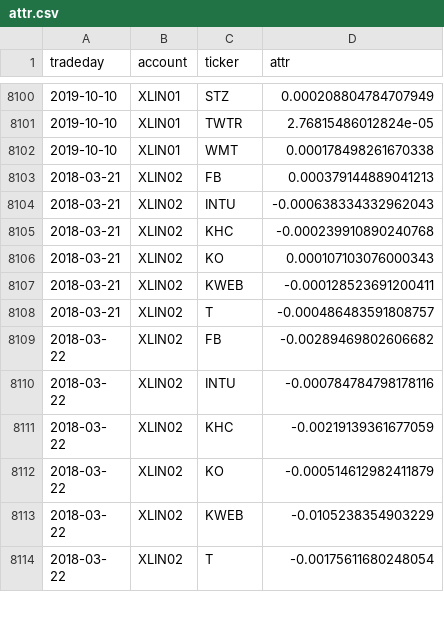
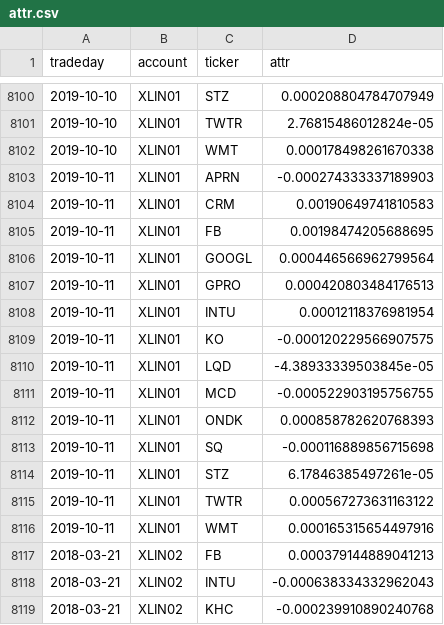
Before and after one commit to WesselMar/data-warehouse, a CSV file: csv/attr.csv, drawn as a sheet; only a part is shown, gaps mark what is left out; the shorter side is filled out with more unchanged rows; the diff covers the shown part only.

```diff
--- a/csv/attr.csv
+++ b/csv/attr.csv
@@ -8102,2 +8102,16 @@ tradeday,account,ticker,attr
 2019-10-10,XLIN01,WMT,0.000178498261670338
+2019-10-11,XLIN01,APRN,-0.000274333337189903
+2019-10-11,XLIN01,CRM,0.00190649741810583
+2019-10-11,XLIN01,FB,0.00198474205688695
+2019-10-11,XLIN01,GOOGL,0.000446566962799564
+2019-10-11,XLIN01,GPRO,0.000420803484176513
+2019-10-11,XLIN01,INTU,0.00012118376981954
+2019-10-11,XLIN01,KO,-0.000120229566907575
+2019-10-11,XLIN01,LQD,-4.38933339503845e-05
+2019-10-11,XLIN01,MCD,-0.000522903195756755
+2019-10-11,XLIN01,ONDK,0.000858782620768393
+2019-10-11,XLIN01,SQ,-0.000116889856715698
+2019-10-11,XLIN01,STZ,6.17846385497261e-05
+2019-10-11,XLIN01,TWTR,0.000567273631163122
+2019-10-11,XLIN01,WMT,0.000165315654497916
 2018-03-21,XLIN02,FB,0.000379144889041213
```
Also changed, not shown: 11 added rows elsewhere in this file, csv/holdings.csv, csv/nav.csv.
